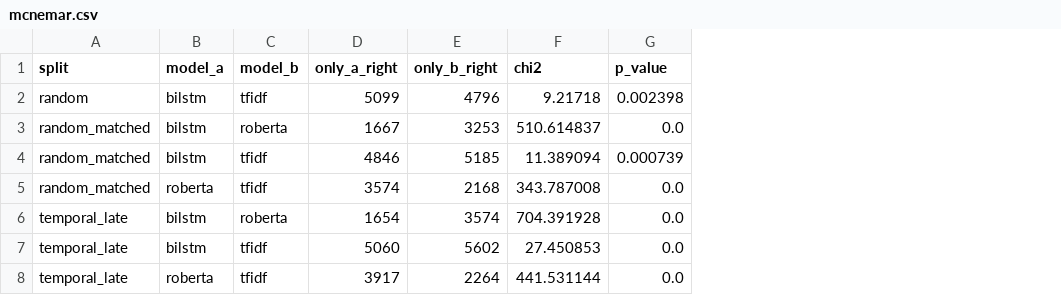
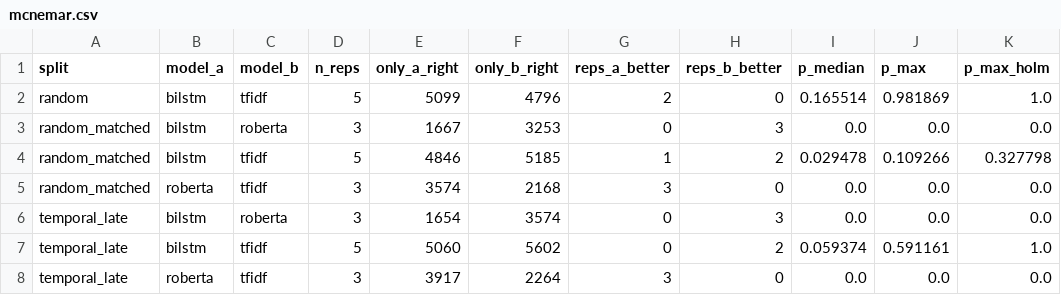
Before and after one commit to Abhinavxox/reddit-mental-health-timing, a CSV file: phase1/results/kaggle/final/mcnemar.csv, drawn as a sheet; removed rows and columns are numbered as before the commit, all else as after; the diff names each change by its address in the sheet, - before the commit and + after, or states it on an @@ line.

```diff
--- a/phase1/results/kaggle/final/mcnemar.csv
+++ b/phase1/results/kaggle/final/mcnemar.csv
+column D (n_reps), rows 2-8: 5 | 3 | 5 | 3 | 3 | 5 | 3
-column F (chi2), rows 2-8: 9.21718 | 510.614837 | 11.389094 | 343.787008 | 704.391928 | 27.450853 | 441.531144
+column G (reps_a_better), rows 2-8: 2 | 0 | 1 | 3 | 0 | 0 | 3
+column H (reps_b_better), rows 2-8: 0 | 3 | 2 | 0 | 3 | 2 | 0
+column J (p_max), rows 2-8: 0.981869 | 0.0 | 0.109266 | 0.0 | 0.0 | 0.591161 | 0.0
+column K (p_max_holm), rows 2-8: 1.0 | 0.0 | 0.327798 | 0.0 | 0.0 | 1.0 | 0.0
-I1: p_value
+I1: p_median
-I2 (p_median): 0.002398
+I2 (p_median): 0.165514
-I4 (p_median): 0.000739
+I4 (p_median): 0.029478
-I7 (p_median): 0.0
+I7 (p_median): 0.059374
```
Also changed, not shown: 2 other files.
